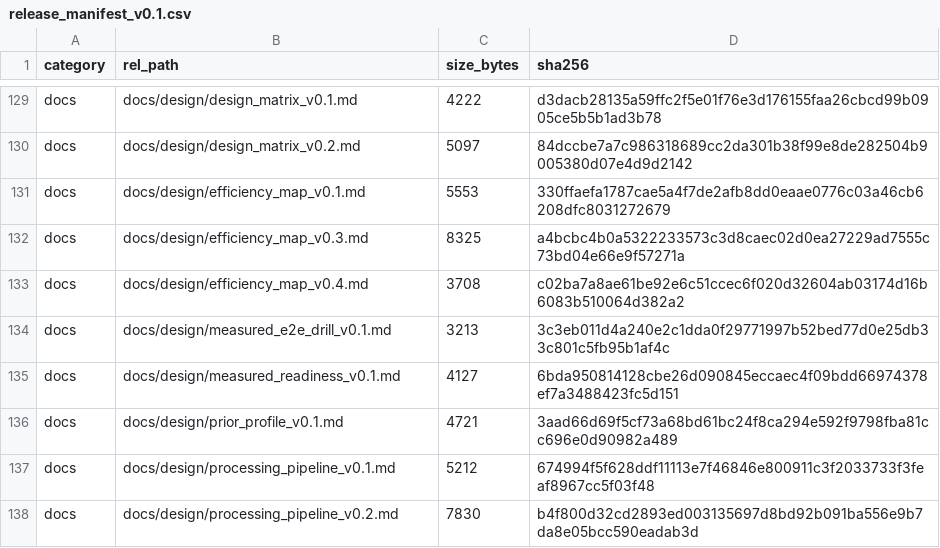
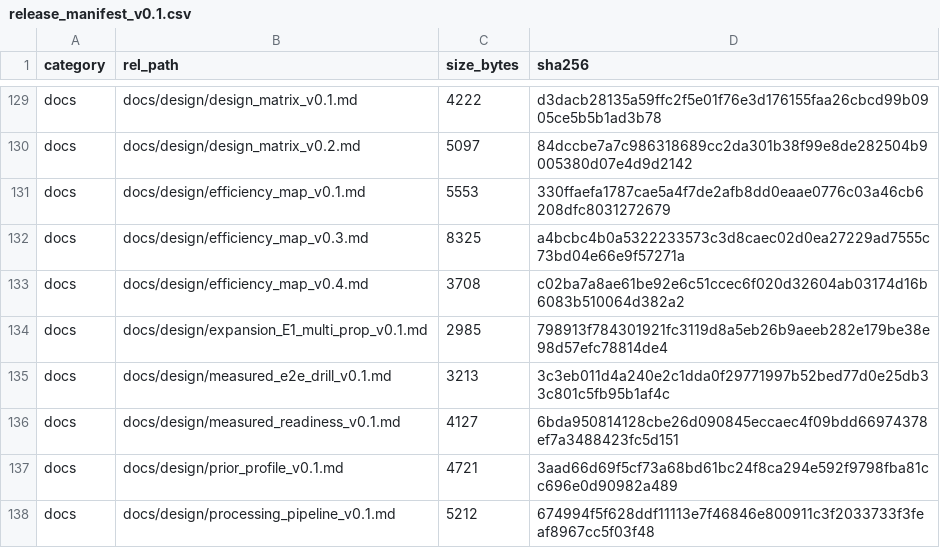
Before and after one commit to YWC886/new-folder, a CSV file: data/processed/release_manifest_v0.1.csv, drawn as a sheet; only a part is shown, gaps mark what is left out; the shorter side is filled out with more unchanged rows; the diff names each change by its address in the sheet, - before the commit and + after, or states it on an @@ line.

Commit message:
Round 62: expansion E1 multi-prop experiment plan v0.1

```diff
--- a/data/processed/release_manifest_v0.1.csv
+++ b/data/processed/release_manifest_v0.1.csv
+row 134: docs | docs/design/expansion_E1_multi_prop_v0.1.md | 2985 | 798913f784301921fc3119d8a5eb26b9aeeb282e179be38e98d57efc78814de4
```
Also changed, not shown: 1 other file.
